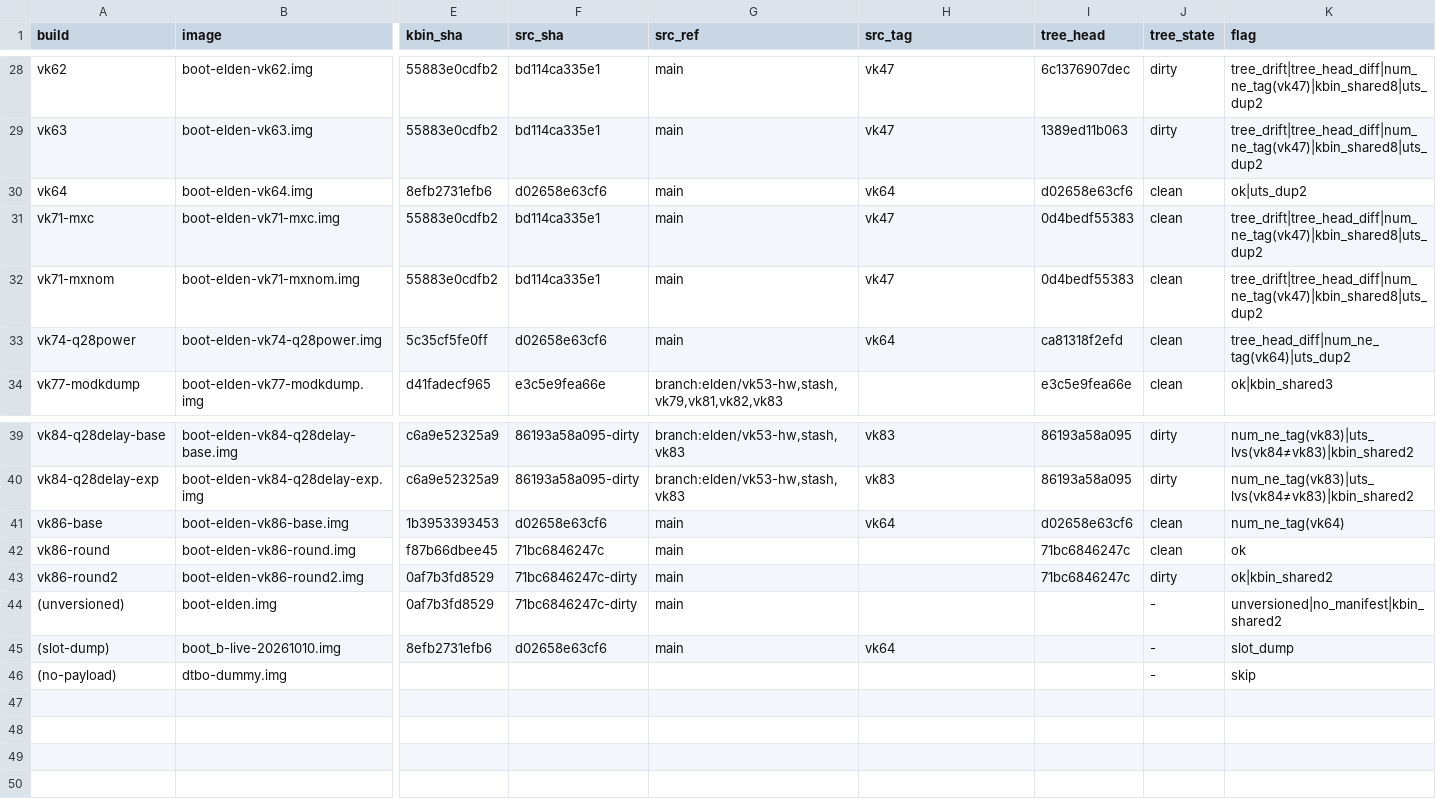
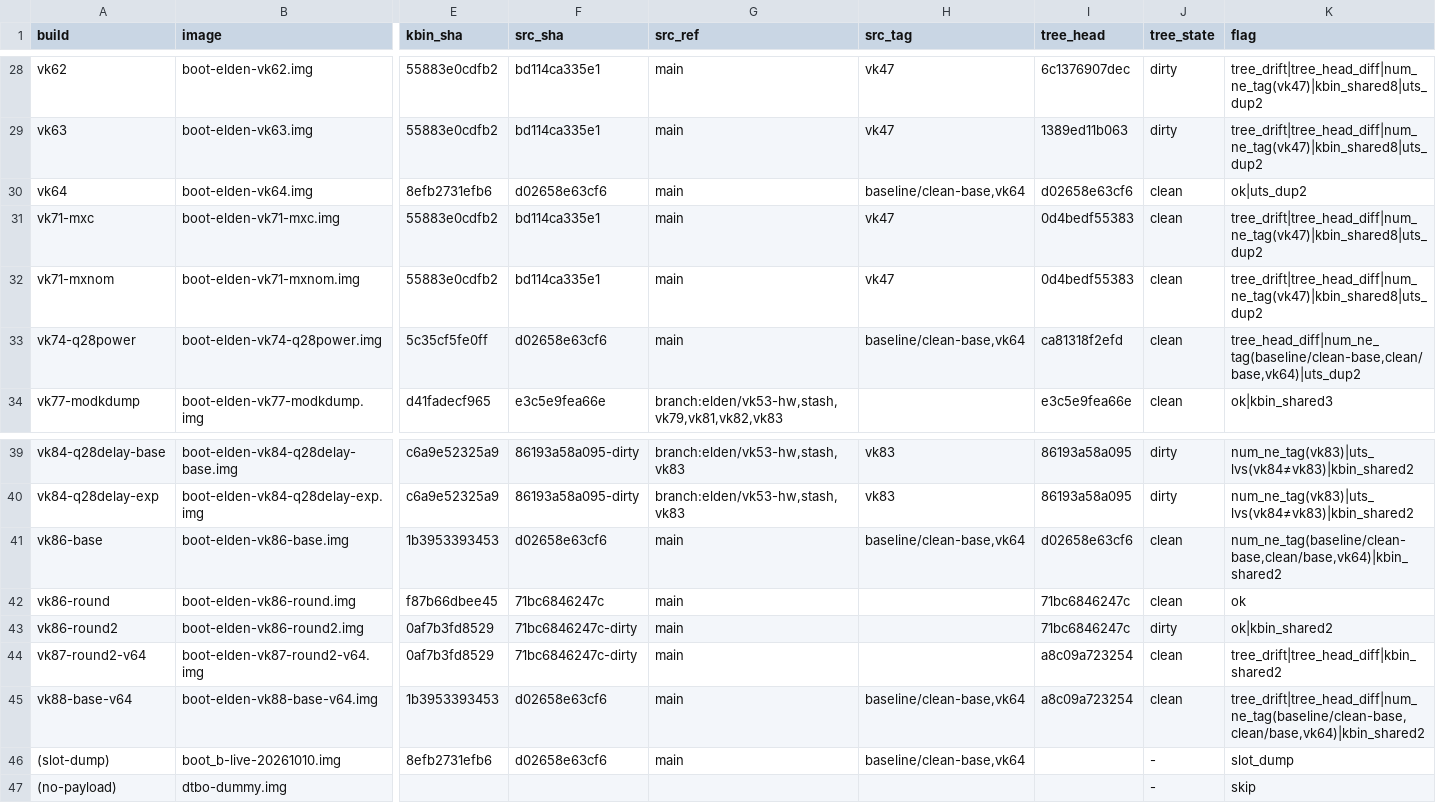
Before and after one commit to xiaquwan1001/lenovo-legion-y700-gen4-tb322fc-elden-linux, a TSV file: versions/vk-kernel-identity.tsv, drawn as a sheet; only a part is shown, gaps mark what is left out; removed rows and columns are numbered as before the commit, all else as after; rows hold the shown columns only; the diff names each change by its address in the sheet, - before the commit and + after, or states it on an @@ line.

Commit message:
feat(boundary): 立内核分界线 clean/base（功能确认层 / 实验层）+ check-doctor 收口 FAIL=0
裁决背景：评估「整合高版 vs 退到 vk34 另起」→ 结论=整合。证据：vk34-recon→当前实验线
HEAD 的净代码差仅 7 文件/1043 行（大头 1011 行是 elden DTS），高版树非代码膨胀；混乱在
构建/身份管线（patch overlay + config 片段 + 手工 vk TSV），退到 vk34 换不回干净且丢
PSCI reset 钩子/Q28 诊断资产/kexec guard 等。

内核侧（未改写历史，只新增 ref）：
- 分支 clean/base = d02658e63（vk64 内核源）= 唯一功能基线
- tag baseline/clean-base（d02658e63）：本提交及祖先 = 功能确认层
- tag baseline/feature-only（6c1376907）：最后一个纯功能提交，无 Q24/Q28 补丁
- pre-boundary 全 ref 备份 backup/kernel-git-repair-2026-10-10/…bundle（verify 完整）

收口（check-doctor FAIL=0）：
- vk87-round2-v64/vk88-base-v64 补登 registry + 在途白名单 + known-issues（陈旧载荷非死内核）
- 重生成 versions/vk-kernel-identity.tsv；删 out/boot-elden.img（与 vk88 逐字节同的无号拷贝）

文档：
- 新增 reports/BOUNDARY-2026-10-10-clean-base.md（分界线定义/20 提交清单/实验层清单/纪律）
- INDEX §3、TASKS §4 加口径指针

```diff
--- a/versions/vk-kernel-identity.tsv
+++ b/versions/vk-kernel-identity.tsv
-H30 (src_tag): vk64
+H30 (src_tag): baseline/clean-base,vk64
-H33 (src_tag): vk64
+H33 (src_tag): baseline/clean-base,vk64
-K33 (flag): tree_head_diff|num_ne_tag(vk64)|uts_dup2
+K33 (flag): tree_head_diff|num_ne_tag(baseline/clean-base,clean/base,vk64)|uts_dup2
-H41 (src_tag): vk64
+H41 (src_tag): baseline/clean-base,vk64
-K41 (flag): num_ne_tag(vk64)
+K41 (flag): num_ne_tag(baseline/clean-base,clean/base,vk64)|kbin_shared2
-row 44: (unversioned) | boot-elden.img | 0af7b3fd8529 | 71bc6846247c-dirty | main |  |  | - | unversioned|no_manifest|kbin_shared2
+row 44: vk87-round2-v64 | boot-elden-vk87-round2-v64.img | 0af7b3fd8529 | 71bc6846247c-dirty | main |  | a8c09a723254 | clean | tree_drift|tree_head_diff|kbin_shared2
+row 45: vk88-base-v64 | boot-elden-vk88-base-v64.img | 1b3953393453 | d02658e63cf6 | main | baseline/clean-base,vk64 | a8c09a723254 | clean | tree_drift|tree_head_diff|num_ne_tag(baseline/clean-base,clean/base,vk64)|kbin_shared2
-H46 (src_tag): vk64
+H46 (src_tag): baseline/clean-base,vk64
```
Also changed, not shown: versions/vk-ledger-known-issues.tsv, versions/vk-registry.tsv, 4 other files.
